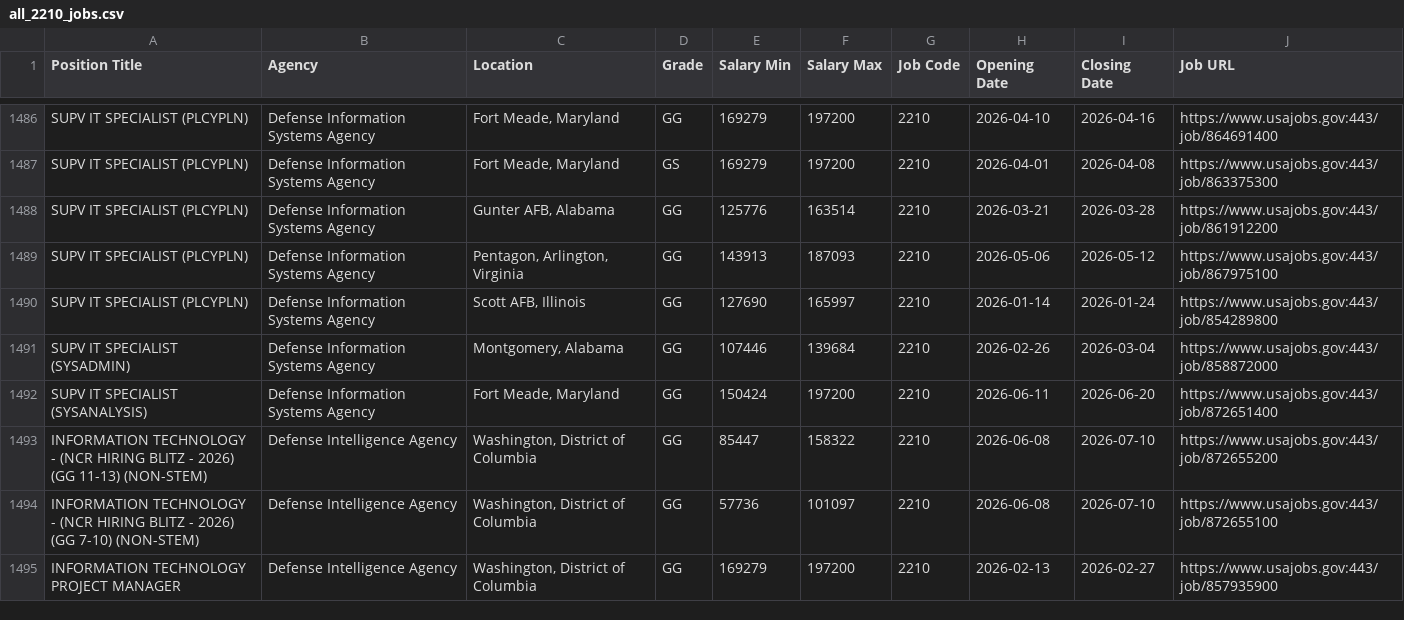
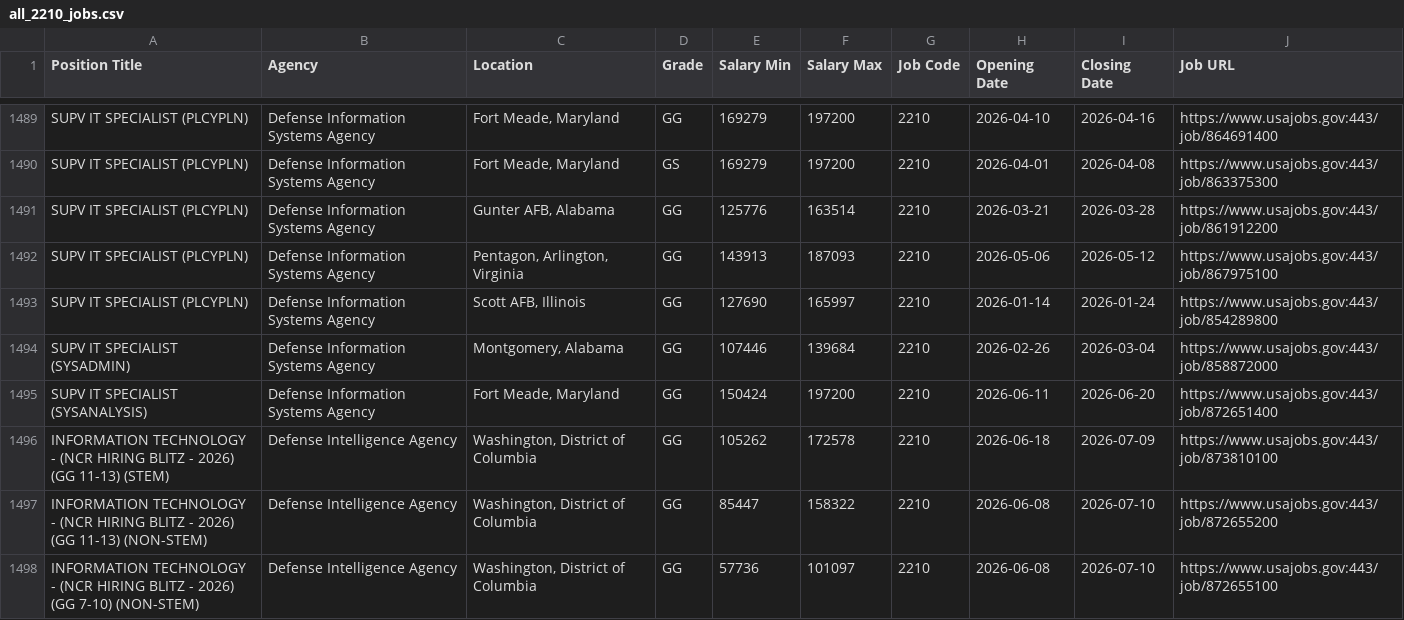
Before and after one commit to fartbagxp/fedjobs, a CSV file: data/raw/all_2210_jobs.csv, drawn as a sheet; only a part is shown, gaps mark what is left out; the shorter side is filled out with more unchanged rows; the diff covers the shown part only.

```diff
--- a/data/raw/all_2210_jobs.csv
+++ b/data/raw/all_2210_jobs.csv
@@ -1492,2 +1495,3 @@ SUPV IT SPECIALIST (SYSADMIN),Defense Information Systems Agency,"Montgomery, Al
 SUPV IT SPECIALIST (SYSANALYSIS),Defense Information Systems Agency,"Fort Meade, Maryland",GG,150424,197200,2210,2026-06-11,2026-06-20,https://www.usajobs.gov:443/job/872651400
+INFORMATION TECHNOLOGY -  (NCR HIRING BLITZ - 2026) (GG 11-13) (STEM),Defense Intelligence Agency,"Washington, District of Columbia",GG,105262,172578,2210,2026-06-18,2026-07-09,https://www.usajobs.gov:443/job/873810100
 INFORMATION TECHNOLOGY - (NCR HIRING BLITZ - 2026) (GG 11-13) (NON-STEM),Defense Intelligence Agency,"Washington, District of Columbia",GG,85447,158322,2210,2026-06-08,2026-07-10,https://www.usajobs.gov:443/job/872655200
```
Also changed, not shown: 17 added rows elsewhere in this file, data/raw/all_DoT_jobs.csv, data/raw/all_HHS_jobs.csv, 8 other files.
